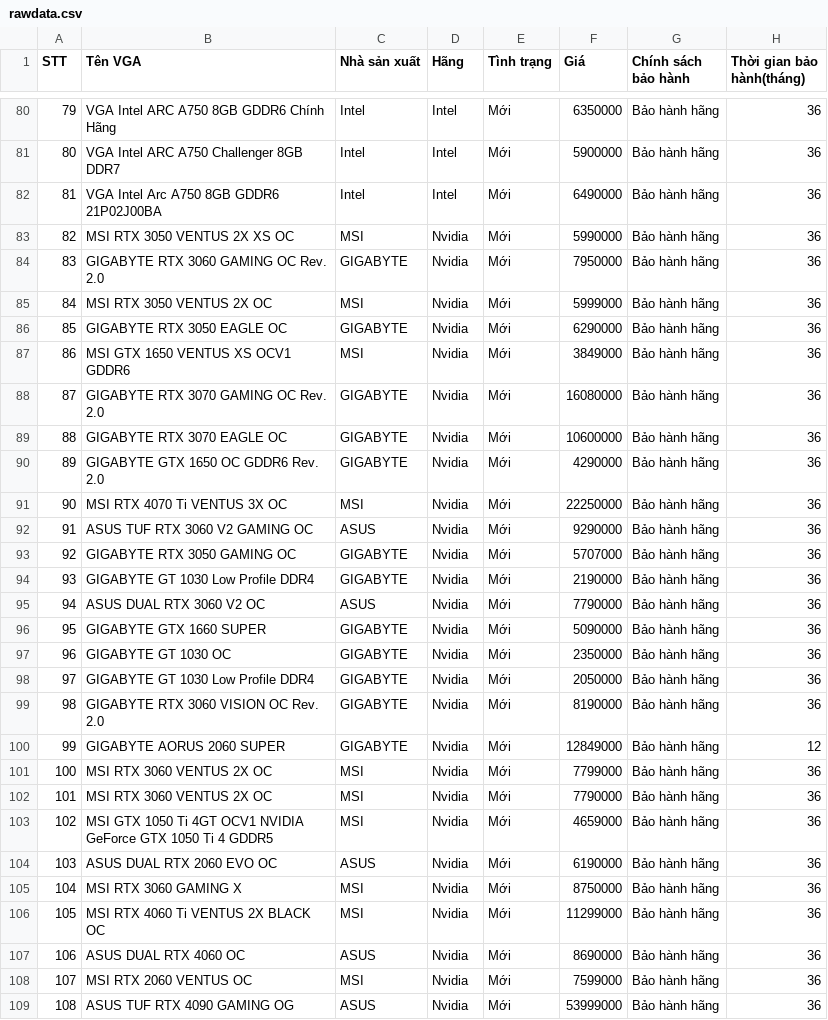
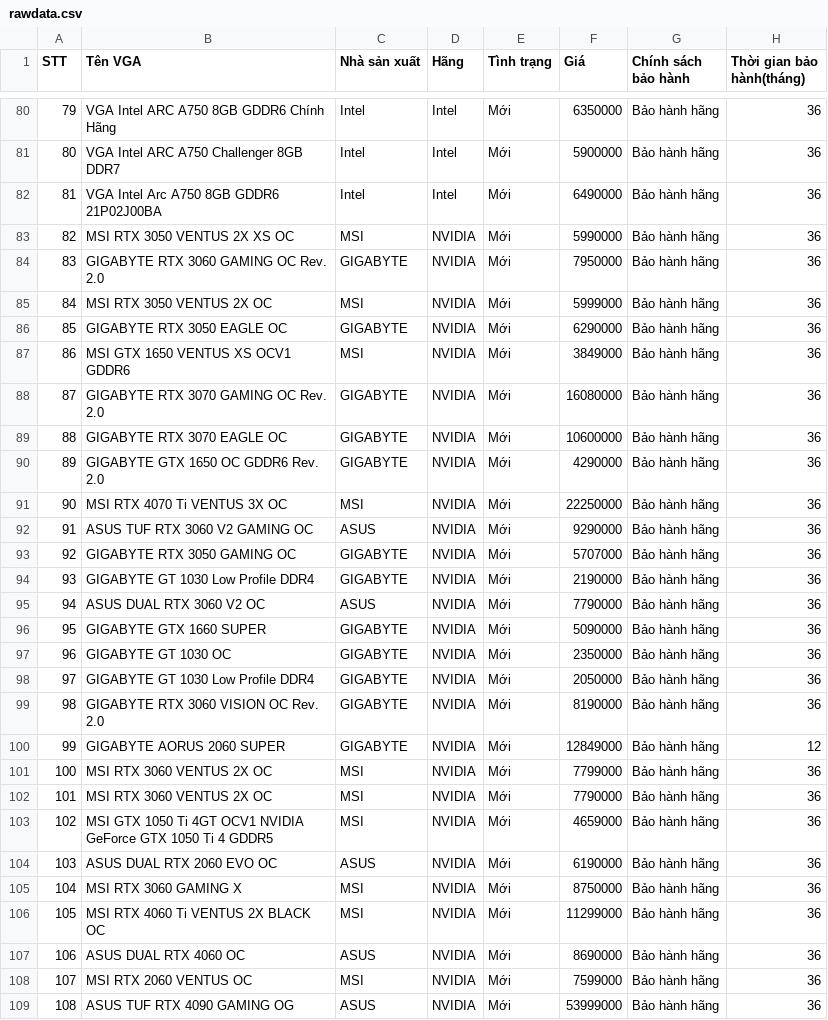
Before and after one commit to photonrays/Du_doan_gia_VGA, a CSV file: rawdata.csv, drawn as a sheet; only a part is shown, gaps mark what is left out; the diff covers the shown part only; the diff names each change by its address in the sheet, - before the commit and + after, or states it on an @@ line.

Commit message:
data cleaning

```diff
--- a/rawdata.csv
+++ b/rawdata.csv
-D83:D109 (Hãng): Nvidia
+D83:D109 (Hãng): NVIDIA
```
Also changed, not shown: 34 edited cells elsewhere in this file, 2 other files.
